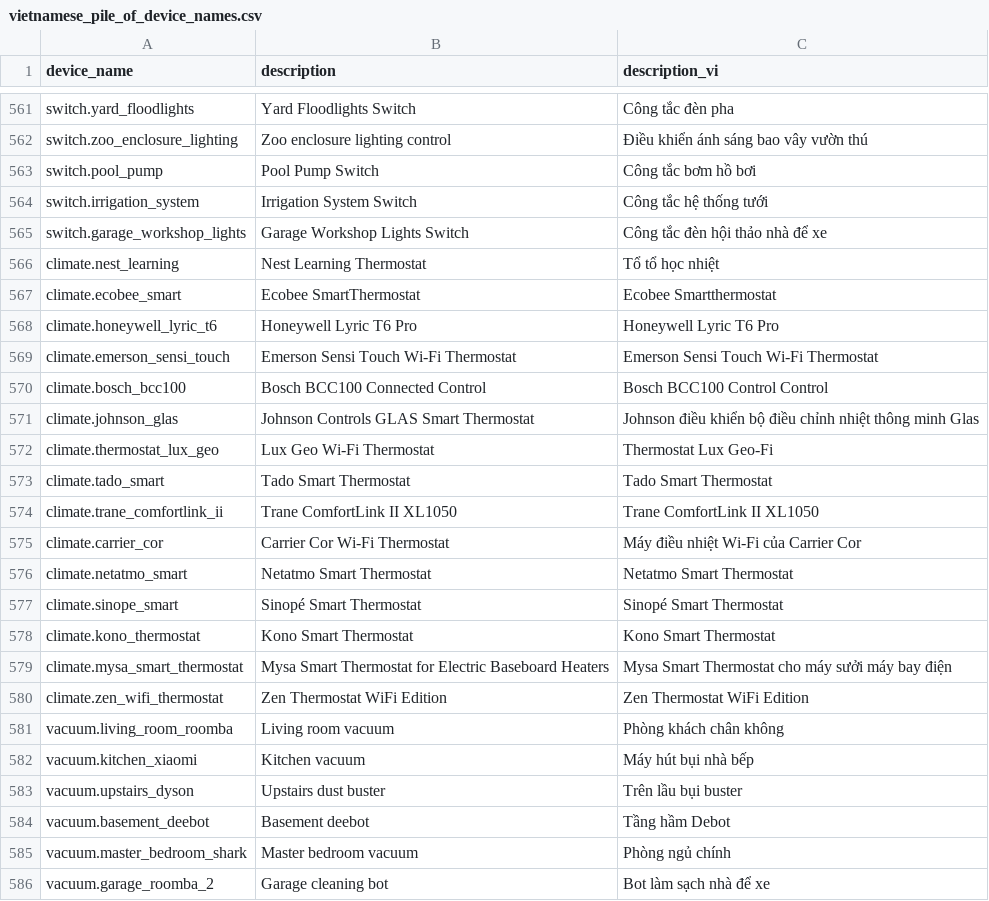
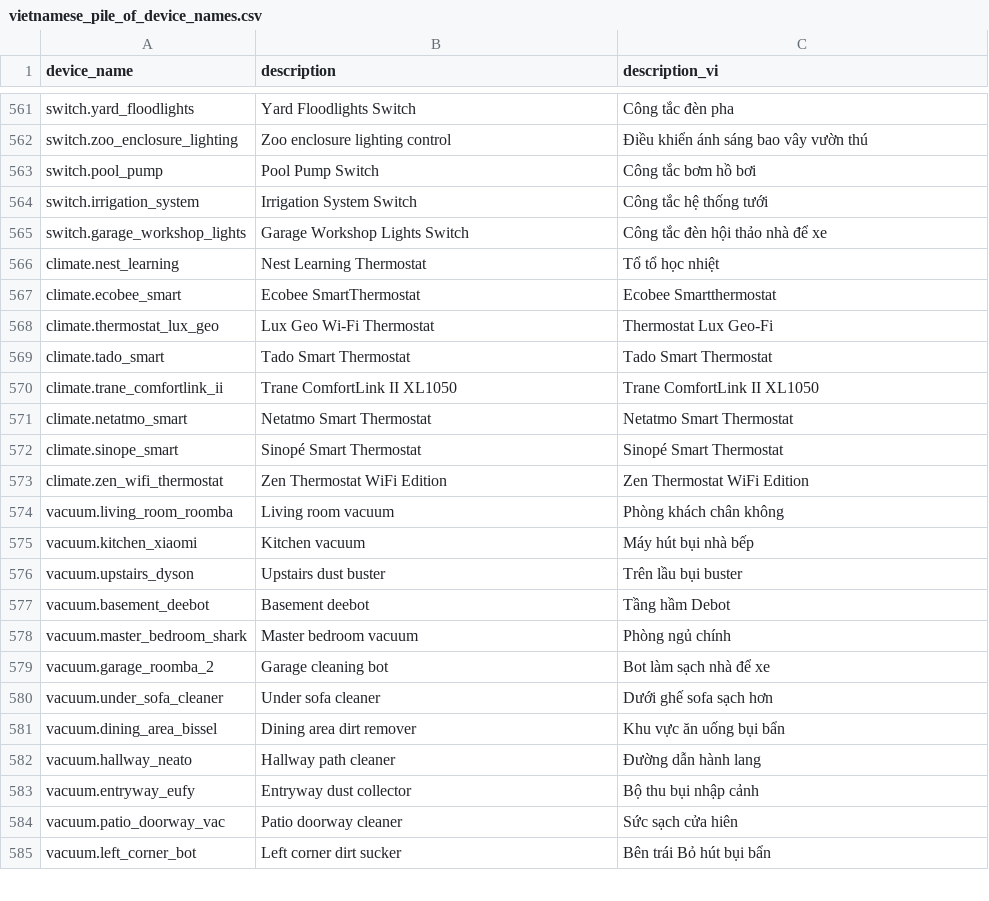
Before and after one commit to gkynajru/Vietnamese-home-assistant, a CSV file: dataset/vietnamese_piles/vietnamese_pile_of_device_names.csv, drawn as a sheet; only a part is shown, gaps mark what is left out; the shorter side is filled out with more unchanged rows.

Commit message:
remove some device

```diff
--- a/dataset/vietnamese_piles/vietnamese_pile_of_device_names.csv
+++ b/dataset/vietnamese_piles/vietnamese_pile_of_device_names.csv
@@ -567,6 +567,2 @@ climate.nest_learning,Nest Learning Thermostat,Tổ tổ học nhiệt
 climate.ecobee_smart,Ecobee SmartThermostat,Ecobee Smartthermostat
-climate.honeywell_lyric_t6,Honeywell Lyric T6 Pro,Honeywell Lyric T6 Pro
-climate.emerson_sensi_touch,Emerson Sensi Touch Wi-Fi Thermostat,Emerson Sensi Touch Wi-Fi Thermostat
-climate.bosch_bcc100,Bosch BCC100 Connected Control,Bosch BCC100 Control Control
-climate.johnson_glas,Johnson Controls GLAS Smart Thermostat,Johnson điều khiển bộ điều chỉnh nhiệt thông minh Glas
 climate.thermostat_lux_geo,Lux Geo Wi-Fi Thermostat,Thermostat Lux Geo-Fi
@@ -574,7 +570,4 @@ climate.tado_smart,Tado Smart Thermostat,Tado Smart Thermostat
 climate.trane_comfortlink_ii,Trane ComfortLink II XL1050,Trane ComfortLink II XL1050
-climate.carrier_cor,Carrier Cor Wi-Fi Thermostat,Máy điều nhiệt Wi-Fi của Carrier Cor
 climate.netatmo_smart,Netatmo Smart Thermostat,Netatmo Smart Thermostat
 climate.sinope_smart,Sinopé Smart Thermostat,Sinopé Smart Thermostat
-climate.kono_thermostat,Kono Smart Thermostat,Kono Smart Thermostat
-climate.mysa_smart_thermostat,Mysa Smart Thermostat for Electric Baseboard Heaters,Mysa Smart Thermostat cho máy sưởi máy bay điện
 climate.zen_wifi_thermostat,Zen Thermostat WiFi Edition,Zen Thermostat WiFi Edition
```
Also changed, not shown: 1 other file.
